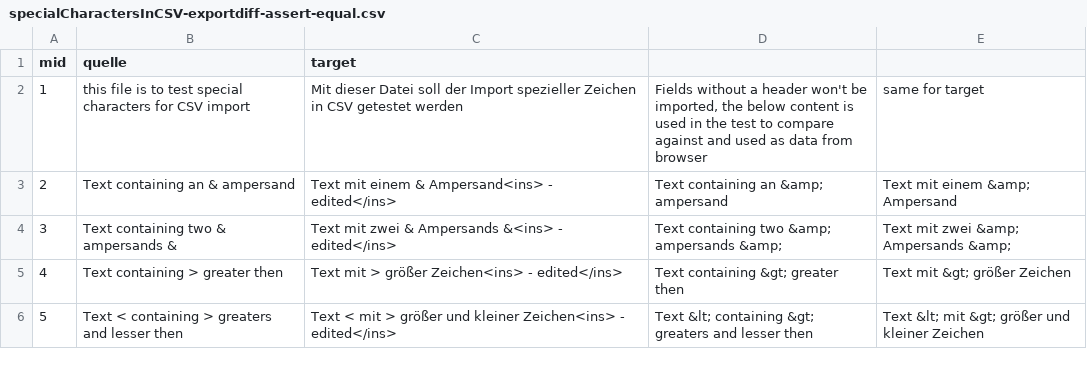
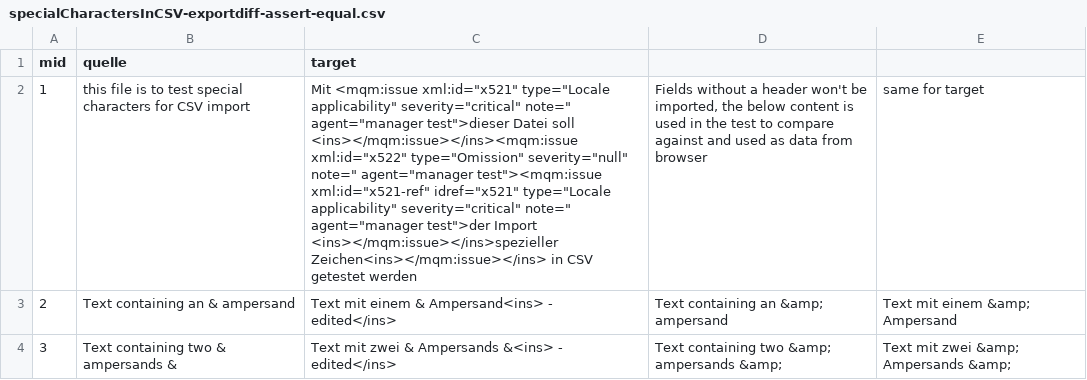
Before and after one commit to translate5/translate5, a CSV file: application/modules/editor/testcases/editorAPI/CsvEncodingTest/specialCharactersInCSV-exportdiff-assert-equal.csv, drawn as a sheet; only a part is shown; the shorter side is filled out with more unchanged rows; the diff covers the shown part only; the diff names each change by its address in the sheet, - before the commit and + after, or states it on an @@ line.

Commit message:
TRANSLATE-578: Change MQM-syntax in exported CSV (Test still have failure, but I am near the solution)

```diff
--- a/application/modules/editor/testcases/editorAPI/CsvEncodingTest/specialCharactersInCSV-exportdiff-assert-equal.csv
+++ b/application/modules/editor/testcases/editorAPI/CsvEncodingTest/specialCharactersInCSV-exportdiff-assert-equal.csv
-C2 (target): Mit dieser Datei soll der Import spezieller Zeichen in CSV…
+C2 (target): Mit <mqm:issue xml:id="x521" type="Locale applicability" severity="critical" note=" agent="manager test">dieser Datei soll <ins></mqm:issue></ins><mqm:issue xml:id="x522" type="Omission" severity="null" note=" agent="manager test"><mqm:issue xml:id="x521-ref" idref="x521" type="Locale applicability" severity="critical" note=" agent="manager test">der Import <ins></mqm:issue></ins>spezieller Zeichen<ins></mqm:issue></ins> in CSV…
```
Also changed, not shown: 1 edited cell elsewhere in this file, application/modules/editor/testcases/editorAPI/CsvEncodingTest/specialCharactersInCSV-export-assert-equal.csv, 1 other file.
